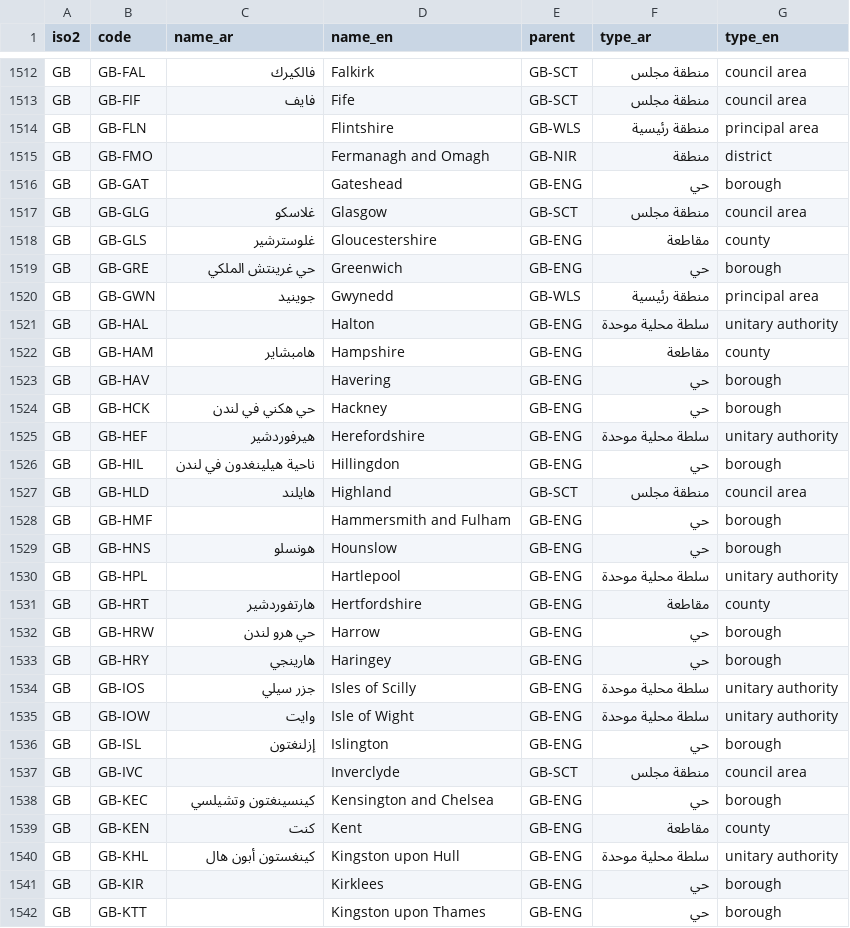
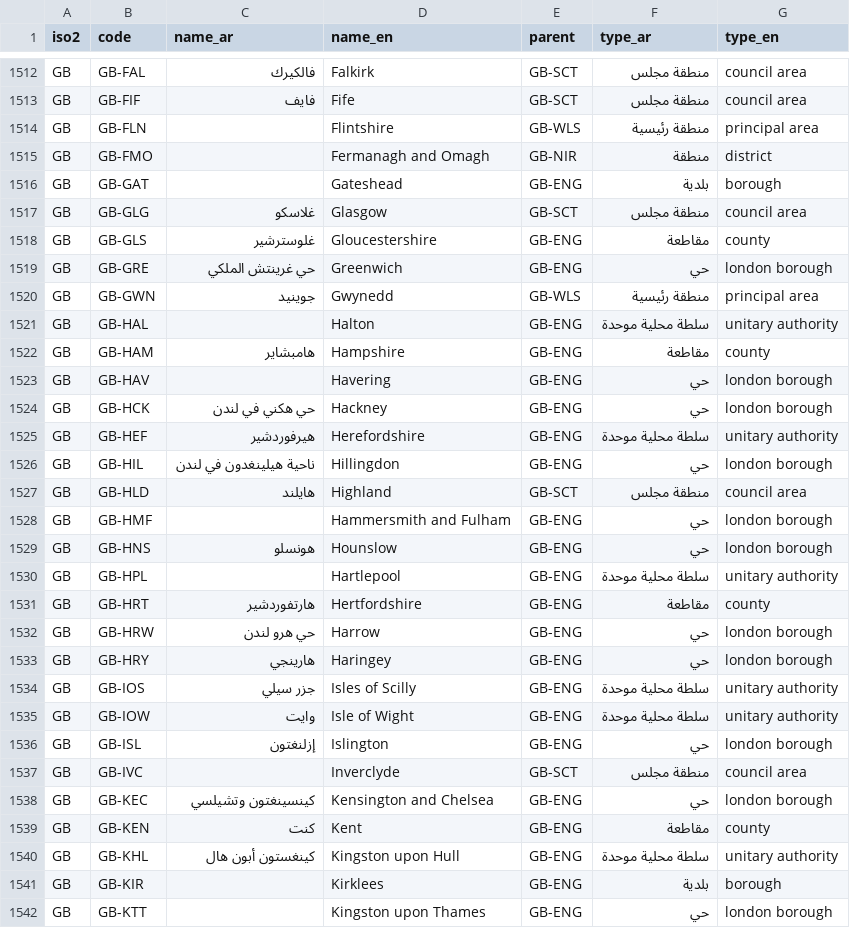
Before and after one commit to arj-89/worldref, a CSV file: data/csv/subdivisions.csv, drawn as a sheet; only a part is shown, gaps mark what is left out; the diff covers the shown part only.

```diff
--- a/data/csv/subdivisions.csv
+++ b/data/csv/subdivisions.csv
@@ -1515,6 +1515,6 @@ GB,GB-FLN,,Flintshire,GB-WLS,منطقة رئيسية,principal area
 GB,GB-FMO,,Fermanagh and Omagh,GB-NIR,منطقة,district
-GB,GB-GAT,,Gateshead,GB-ENG,حي,borough
+GB,GB-GAT,,Gateshead,GB-ENG,بلدية,borough
 GB,GB-GLG,غلاسكو,Glasgow,GB-SCT,منطقة مجلس,council area
 GB,GB-GLS,غلوسترشير,Gloucestershire,GB-ENG,مقاطعة,county
-GB,GB-GRE,حي غرينتش الملكي,Greenwich,GB-ENG,حي,borough
+GB,GB-GRE,حي غرينتش الملكي,Greenwich,GB-ENG,حي,london borough
 GB,GB-GWN,جوينيد,Gwynedd,GB-WLS,منطقة رئيسية,principal area
@@ -1522,21 +1522,21 @@ GB,GB-HAL,,Halton,GB-ENG,سلطة محلية موحدة,unitary authority
 GB,GB-HAM,هامبشاير,Hampshire,GB-ENG,مقاطعة,county
-GB,GB-HAV,,Havering,GB-ENG,حي,borough
-GB,GB-HCK,حي هكني في لندن,Hackney,GB-ENG,حي,borough
+GB,GB-HAV,,Havering,GB-ENG,حي,london borough
+GB,GB-HCK,حي هكني في لندن,Hackney,GB-ENG,حي,london borough
 GB,GB-HEF,هيرفوردشير,Herefordshire,GB-ENG,سلطة محلية موحدة,unitary authority
-GB,GB-HIL,ناحية هيلينغدون في لندن,Hillingdon,GB-ENG,حي,borough
+GB,GB-HIL,ناحية هيلينغدون في لندن,Hillingdon,GB-ENG,حي,london borough
 GB,GB-HLD,هايلند,Highland,GB-SCT,منطقة مجلس,council area
-GB,GB-HMF,,Hammersmith and Fulham,GB-ENG,حي,borough
-GB,GB-HNS,هونسلو,Hounslow,GB-ENG,حي,borough
+GB,GB-HMF,,Hammersmith and Fulham,GB-ENG,حي,london borough
+GB,GB-HNS,هونسلو,Hounslow,GB-ENG,حي,london borough
 GB,GB-HPL,,Hartlepool,GB-ENG,سلطة محلية موحدة,unitary authority
 GB,GB-HRT,هارتفوردشير,Hertfordshire,GB-ENG,مقاطعة,county
-GB,GB-HRW,حي هرو لندن,Harrow,GB-ENG,حي,borough
-GB,GB-HRY,هارينجي,Haringey,GB-ENG,حي,borough
+GB,GB-HRW,حي هرو لندن,Harrow,GB-ENG,حي,london borough
+GB,GB-HRY,هارينجي,Haringey,GB-ENG,حي,london borough
 GB,GB-IOS,جزر سيلي,Isles of Scilly,GB-ENG,سلطة محلية موحدة,unitary authority
 GB,GB-IOW,وايت,Isle of Wight,GB-ENG,سلطة محلية موحدة,unitary authority
-GB,GB-ISL,إزلنغتون,Islington,GB-ENG,حي,borough
+GB,GB-ISL,إزلنغتون,Islington,GB-ENG,حي,london borough
 GB,GB-IVC,,Inverclyde,GB-SCT,منطقة مجلس,council area
-GB,GB-KEC,كينسينغتون وتشيلسي,Kensington and Chelsea,GB-ENG,حي,borough
+GB,GB-KEC,كينسينغتون وتشيلسي,Kensington and Chelsea,GB-ENG,حي,london borough
 GB,GB-KEN,كنت,Kent,GB-ENG,مقاطعة,county
 GB,GB-KHL,كينغستون أبون هال,Kingston upon Hull,GB-ENG,سلطة محلية موحدة,unitary authority
-GB,GB-KIR,,Kirklees,GB-ENG,حي,borough
-GB,GB-KTT,,Kingston upon Thames,GB-ENG,حي,borough
+GB,GB-KIR,,Kirklees,GB-ENG,بلدية,borough
+GB,GB-KTT,,Kingston upon Thames,GB-ENG,حي,london borough
```
Also changed, not shown: 63 edited cells elsewhere in this file, data/csv/subdivisions.ar.csv, data/csv/subdivisions.en.csv, 19 other files.
